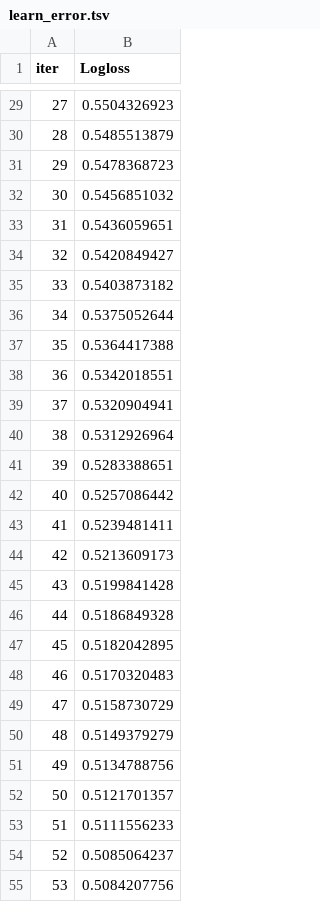
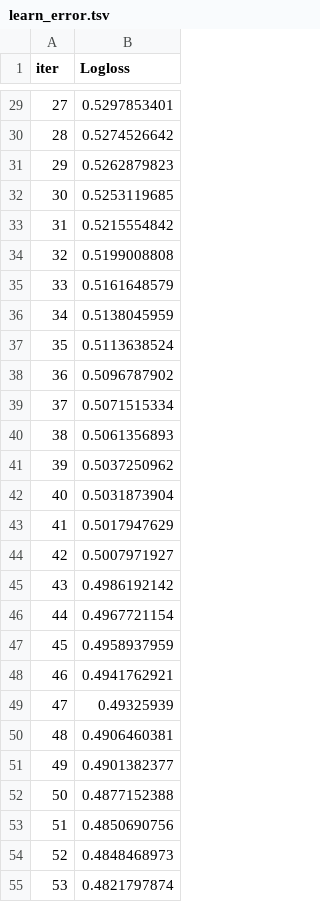
Before and after one commit to rfernr08/Estudio-Psiquiatricos, a TSV file: catboost_info/learn_error.tsv, drawn as a sheet; only a part is shown, gaps mark what is left out; the diff covers the shown part only.

```diff
--- a/catboost_info/learn_error.tsv
+++ b/catboost_info/learn_error.tsv
@@ -29,27 +29,27 @@ iter	Logloss
-27	0.5504326923
-28	0.5485513879
-29	0.5478368723
-30	0.5456851032
-31	0.5436059651
-32	0.5420849427
-33	0.5403873182
-34	0.5375052644
-35	0.5364417388
-36	0.5342018551
-37	0.5320904941
-38	0.5312926964
-39	0.5283388651
-40	0.5257086442
-41	0.5239481411
-42	0.5213609173
-43	0.5199841428
-44	0.5186849328
-45	0.5182042895
-46	0.5170320483
-47	0.5158730729
-48	0.5149379279
-49	0.5134788756
-50	0.5121701357
-51	0.5111556233
-52	0.5085064237
-53	0.5084207756
+27	0.5297853401
+28	0.5274526642
+29	0.5262879823
+30	0.5253119685
+31	0.5215554842
+32	0.5199008808
+33	0.5161648579
+34	0.5138045959
+35	0.5113638524
+36	0.5096787902
+37	0.5071515334
+38	0.5061356893
+39	0.5037250962
+40	0.5031873904
+41	0.5017947629
+42	0.5007971927
+43	0.4986192142
+44	0.4967721154
+45	0.4958937959
+46	0.4941762921
+47	0.49325939
+48	0.4906460381
+49	0.4901382377
+50	0.4877152388
+51	0.4850690756
+52	0.4848468973
+53	0.4821797874
```
Also changed, not shown: 73 edited cells elsewhere in this file, catboost_info/time_left.tsv, 19 other files.
